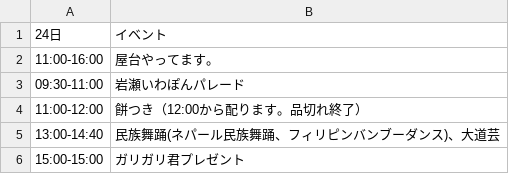
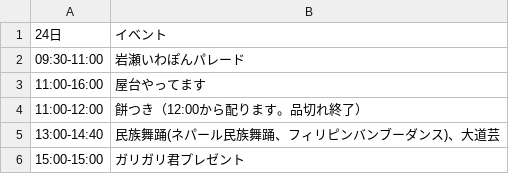
Before and after one commit to HiroAsa/Autumnfes, a CSV file: docs/data/event-2.csv, drawn as a sheet; removed rows and columns are numbered as before the commit, all else as after; the diff names each change by its address in the sheet, - before the commit and + after, or states it on an @@ line.

Commit message:
event2 update

```diff
--- a/docs/data/event-2.csv
+++ b/docs/data/event-2.csv
-row 2: 11:00-16:00 | 屋台やってます。
+row 3: 11:00-16:00 | 屋台やってます
```
